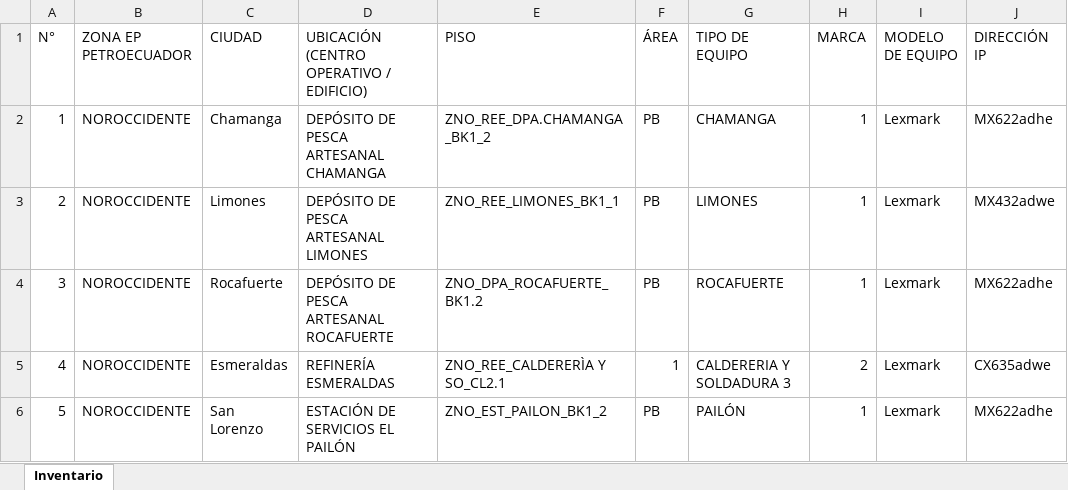
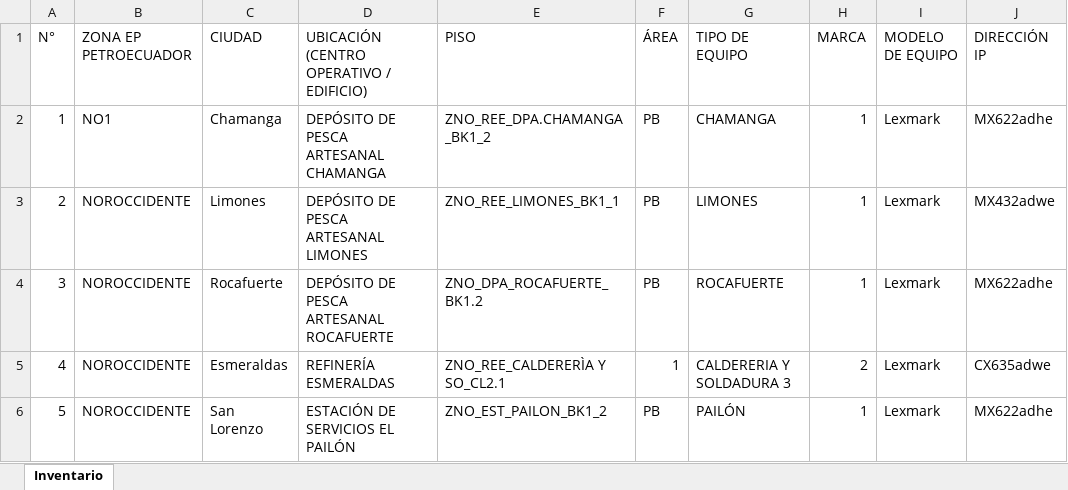
Before and after one commit to jvega1990/matriz_zno2026, an Excel workbook: znomatriz2026.xlsx, sheet Inventario, drawn as a sheet; only a part is shown; values as stored, in another font and other column widths than the file's, no borders; the diff names each change by its address in the sheet, - before the commit and + after, or states it on an @@ line.

Commit message:
Actualización automática desde sistema web

```diff
--- a/znomatriz2026.xlsx (sheet Inventario)
+++ b/znomatriz2026.xlsx (sheet Inventario)
-B2 (ZONA EP PETROECUADOR): NOROCCIDENTE
+B2 (ZONA EP PETROECUADOR): NO1
```
